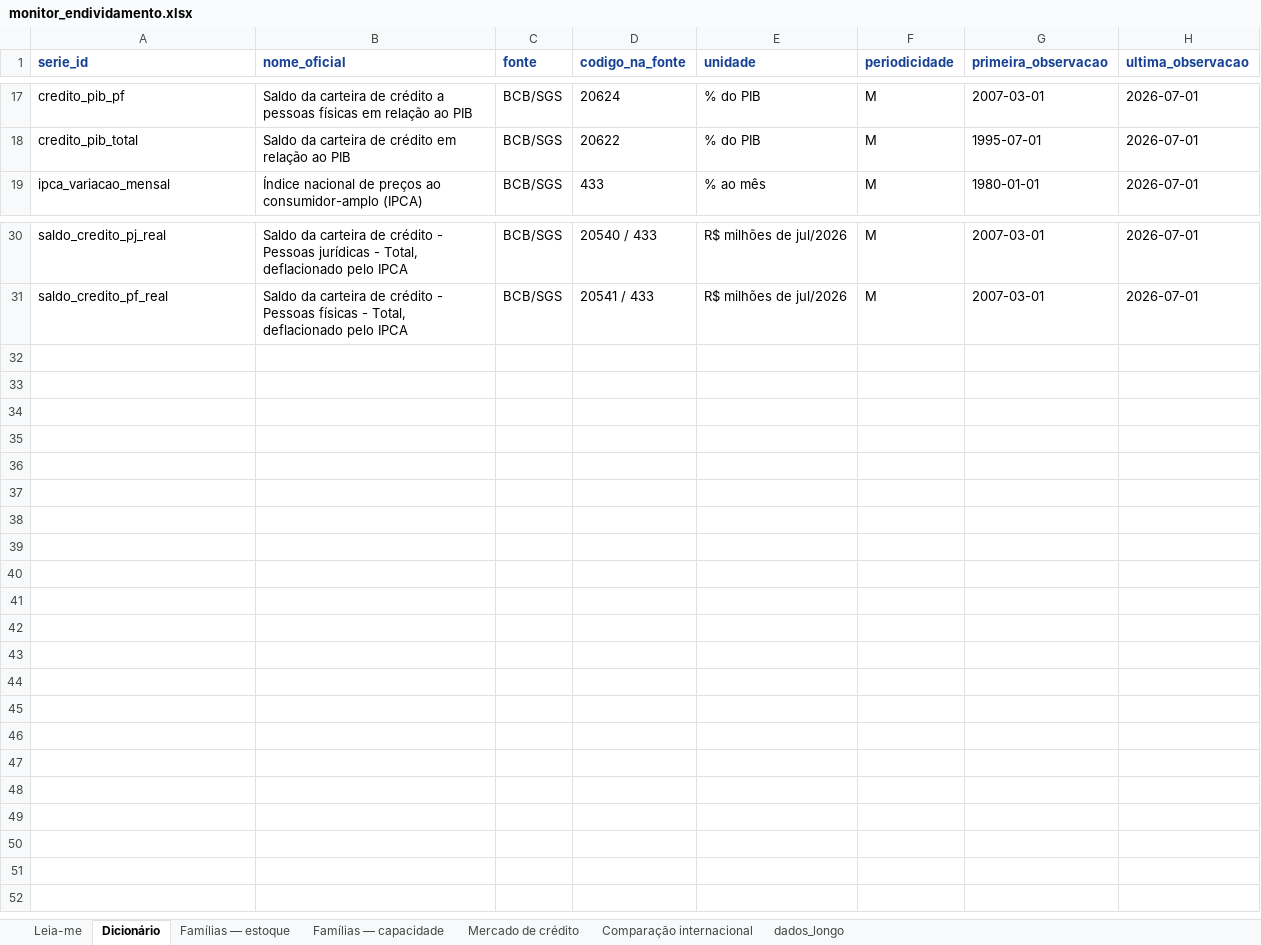
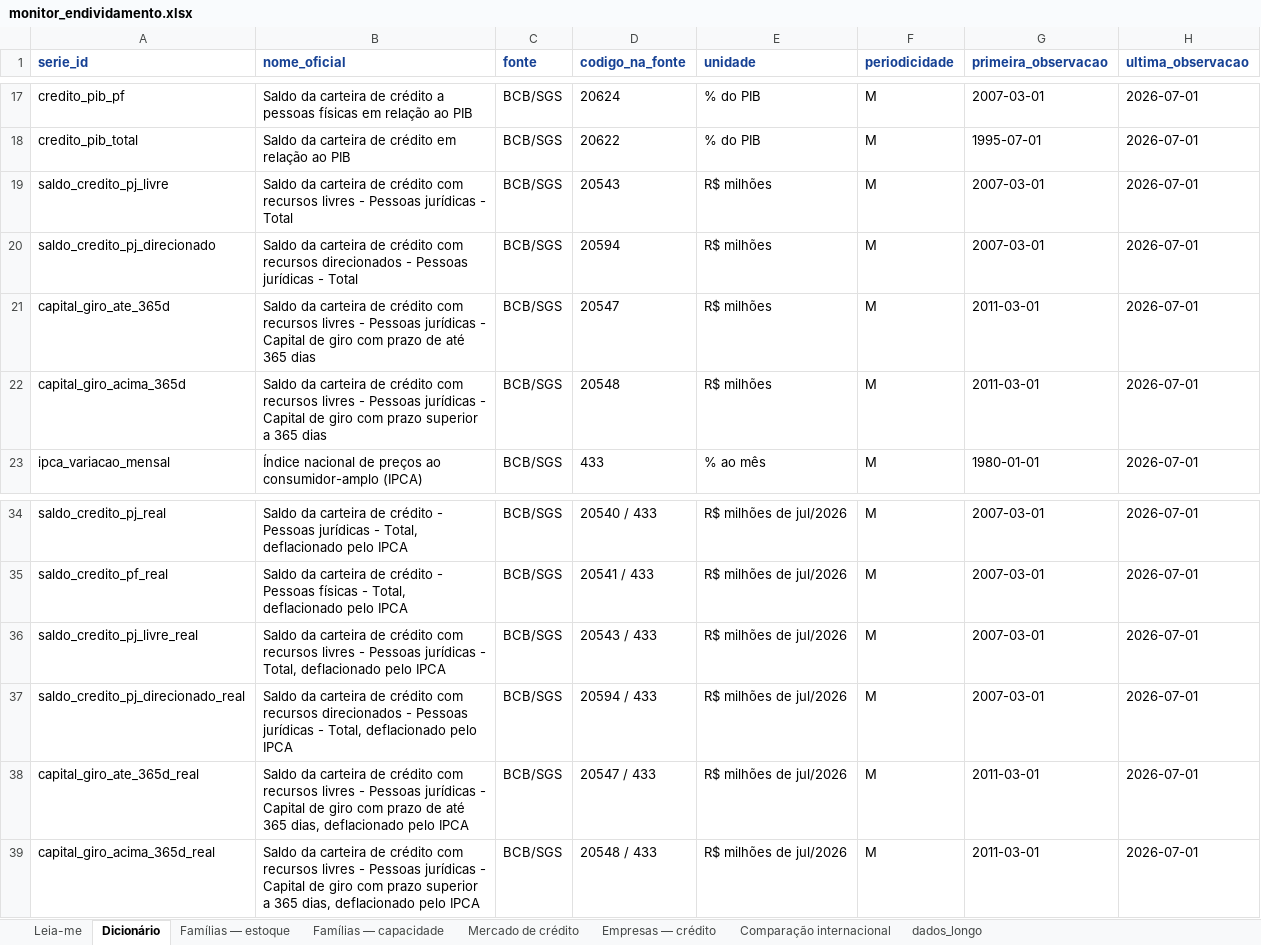
Before and after one commit to castrokleber-bit/monitor-endividamento, an Excel workbook: data/monitor_endividamento.xlsx, sheet Dicionário, drawn as a sheet; only a part is shown, gaps mark what is left out; values as stored, in another font and other column widths than the file's, no borders; the diff names each change by its address in the sheet, - before the commit and + after, or states it on an @@ line.

```diff
--- a/data/monitor_endividamento.xlsx (sheet Dicionário)
+++ b/data/monitor_endividamento.xlsx (sheet Dicionário)
+sheet tab: Empresas — crédito
+row 19: saldo_credito_pj_livre | Saldo da carteira de crédito com recursos livres - Pessoas jurídicas - Total | BCB/SGS | 20543 | R$ milhões | M | 2007-03-01 | 2026-07-01
+row 20: saldo_credito_pj_direcionado | Saldo da carteira de crédito com recursos direcionados - Pessoas jurídicas - Total | BCB/SGS | 20594 | R$ milhões | M | 2007-03-01 | 2026-07-01
+row 21: capital_giro_ate_365d | Saldo da carteira de crédito com recursos livres - Pessoas jurídicas - Capital de giro com prazo de até 365 dias | BCB/SGS | 20547 | R$ milhões | M | 2011-03-01 | 2026-07-01
+row 22: capital_giro_acima_365d | Saldo da carteira de crédito com recursos livres - Pessoas jurídicas - Capital de giro com prazo superior a 365 dias | BCB/SGS | 20548 | R$ milhões | M | 2011-03-01 | 2026-07-01
+row 36: saldo_credito_pj_livre_real | Saldo da carteira de crédito com recursos livres - Pessoas jurídicas - Total, deflacionado pelo IPCA | BCB/SGS | 20543 / 433 | R$ milhões de jul/2026 | M | 2007-03-01 | 2026-07-01
+row 37: saldo_credito_pj_direcionado_real | Saldo da carteira de crédito com recursos direcionados - Pessoas jurídicas - Total, deflacionado pelo IPCA | BCB/SGS | 20594 / 433 | R$ milhões de jul/2026 | M | 2007-03-01 | 2026-07-01
+row 38: capital_giro_ate_365d_real | Saldo da carteira de crédito com recursos livres - Pessoas jurídicas - Capital de giro com prazo de até 365 dias, deflacionado pelo IPCA | BCB/SGS | 20547 / 433 | R$ milhões de jul/2026 | M | 2011-03-01 | 2026-07-01
+row 39: capital_giro_acima_365d_real | Saldo da carteira de crédito com recursos livres - Pessoas jurídicas - Capital de giro com prazo superior a 365 dias, deflacionado pelo IPCA | BCB/SGS | 20548 / 433 | R$ milhões de jul/2026 | M | 2011-03-01 | 2026-07-01
```
Also changed, not shown: sheet dados_longo, sheet Leia-me, docs/monitor_endividamento.xlsx, 14 other files.
